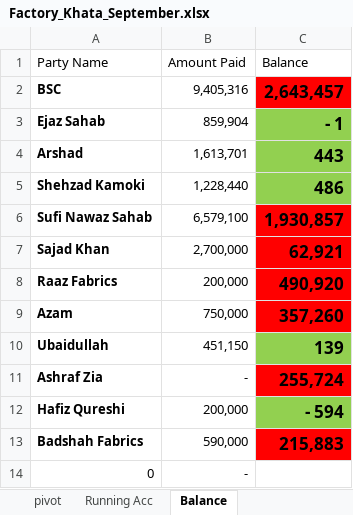
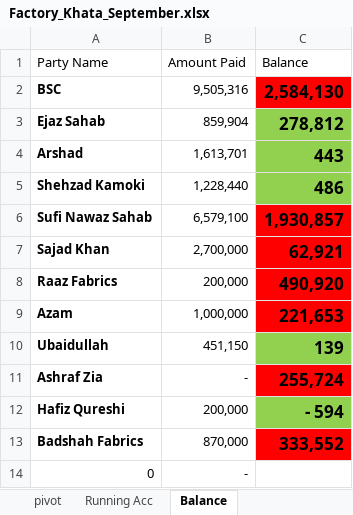
Before and after one commit to omerrazzaq4/AlHamd_Sept, an Excel workbook: Factory_Khata_September.xlsx, sheet Balance, drawn as a sheet; values as stored, in another font and other column widths than the file's, no borders; table styles not drawn; the diff names each change by its address in the sheet, - before the commit and + after, or states it on an @@ line.

```diff
--- a/Factory_Khata_September.xlsx (sheet Balance)
+++ b/Factory_Khata_September.xlsx (sheet Balance)
-B2 (Amount Paid): 9,405,316
+B2 (Amount Paid): 9,505,316
-C2 (Balance): 2,643,457
+C2 (Balance): 2,584,130
-C3 (Balance): - 1
+C3 (Balance): 278,812
-B9 (Amount Paid): 750,000
+B9 (Amount Paid): 1,000,000
-C9 (Balance): 357,260
+C9 (Balance): 221,653
-B13 (Amount Paid): 590,000
+B13 (Amount Paid): 870,000
-C13 (Balance): 215,883
+C13 (Balance): 333,552
```
Also changed, not shown: sheet Cashbook, sheet Billing, sheet ledger, sheet Wood, sheet Dyes, sheet pivot, 5 more sheets, formulas that keep their value, hidden cells, charts or pictures, Factory_Khata_August.xlsx.
